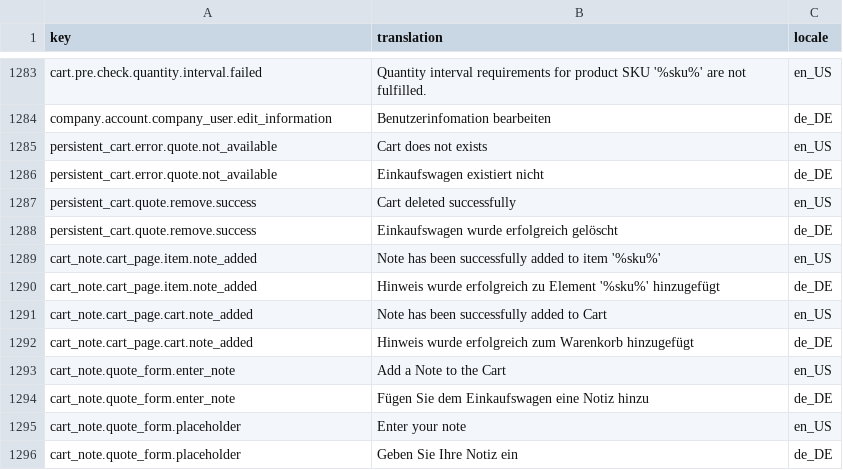
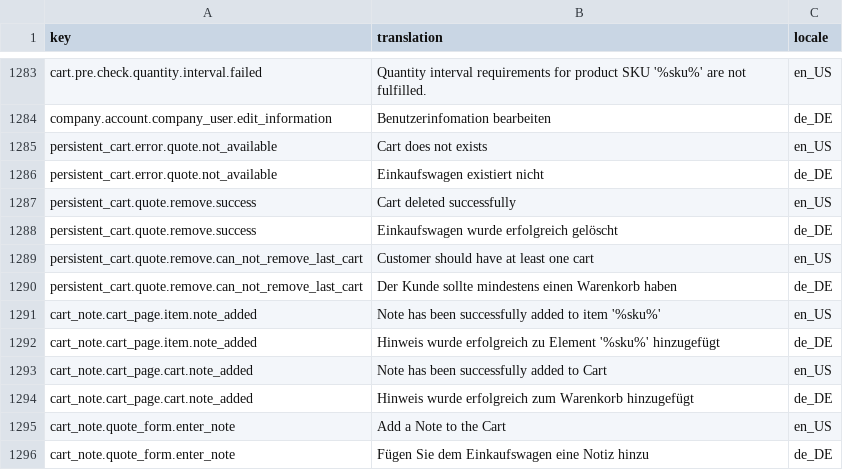
Before and after one commit to spryker-shop/b2b-demo-shop, a CSV file: data/import/glossary.csv, drawn as a sheet; only a part is shown, gaps mark what is left out; the shorter side is filled out with more unchanged rows; the diff names each change by its address in the sheet, - before the commit and + after, or states it on an @@ line.

Commit message:
CORE-2347: Disallow removing customer last quote

```diff
--- a/data/import/glossary.csv
+++ b/data/import/glossary.csv
+row 1289: persistent_cart.quote.remove.can_not_remove_last_cart | Customer should have at least one cart | en_US
+row 1290: persistent_cart.quote.remove.can_not_remove_last_cart | Der Kunde sollte mindestens einen Warenkorb haben | de_DE
```
